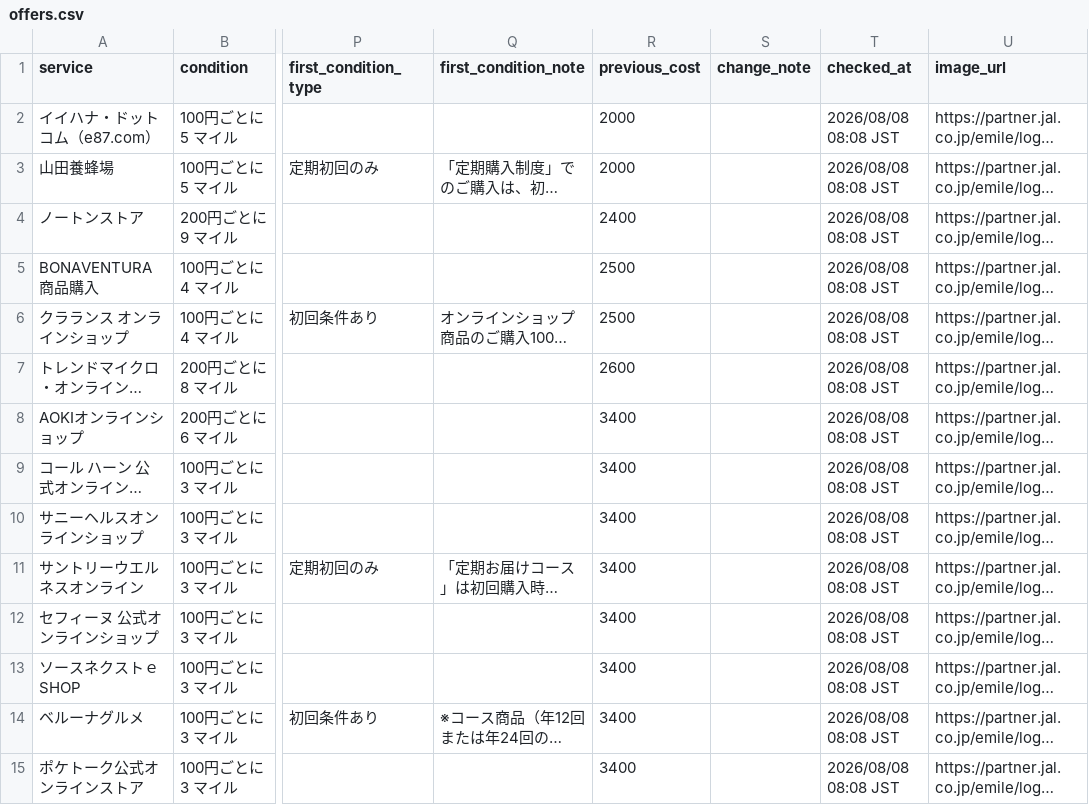
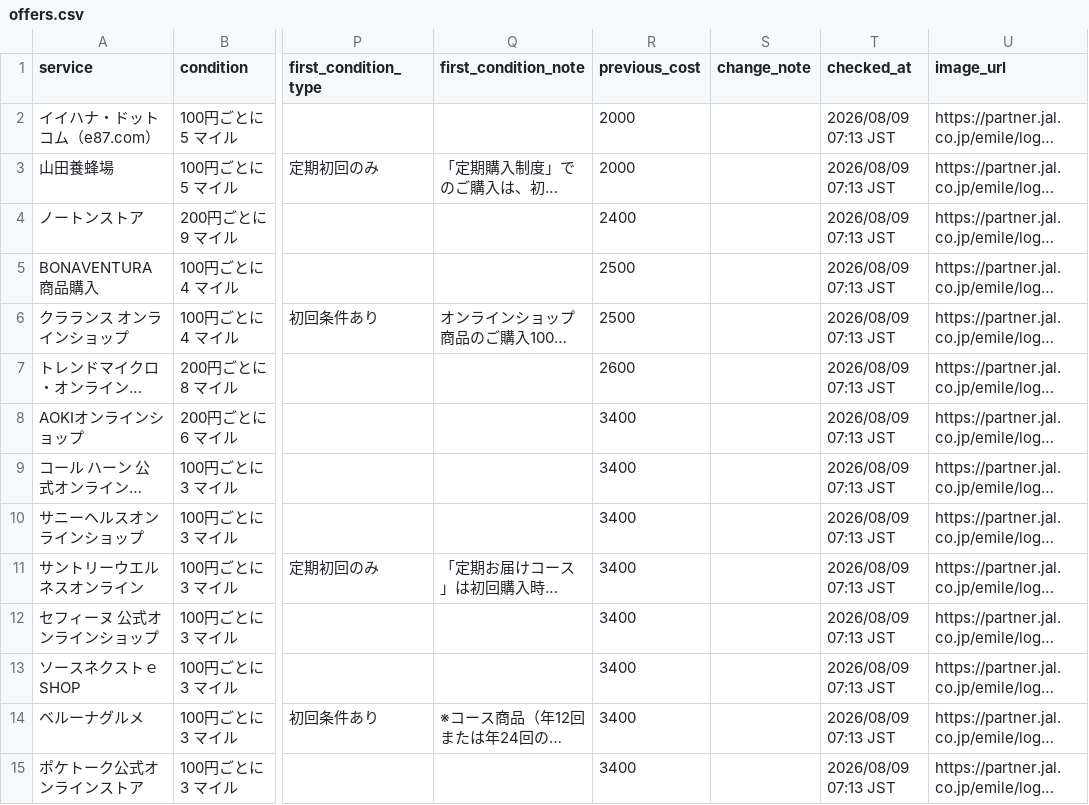
Before and after one commit to JUN-hash-png/jal-lsp-checker, a CSV file: data/offers.csv, drawn as a sheet; only a part is shown, gaps mark what is left out; long unchanged cells end in …; the diff covers the shown part only; the diff names each change by its address in the sheet, - before the commit and + after, or states it on an @@ line.

```diff
--- a/data/offers.csv
+++ b/data/offers.csv
-T2:T15 (checked_at): 2026/08/08 08:08 JST
+T2:T15 (checked_at): 2026/08/09 07:13 JST
```
Also changed, not shown: 30 edited cells elsewhere in this file, 2 other files.
